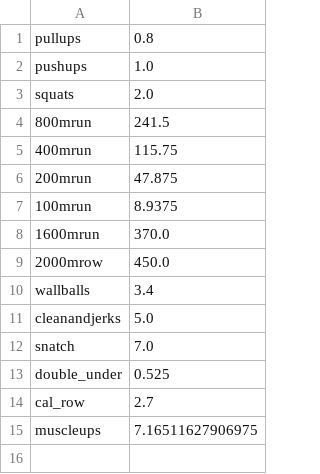
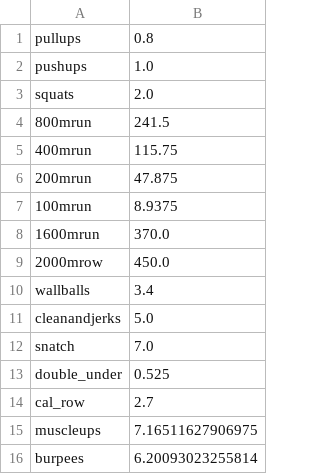
Before and after one commit to mikeyling18/CrossFit-Predictor, a CSV file: Data/alpha_library.csv, drawn as a sheet.

Commit message:
added two workouts to AMRAP library

```diff
--- a/Data/alpha_library.csv
+++ b/Data/alpha_library.csv
@@ -15 +15,2 @@ cal_row, 2.7
 muscleups, 7.16511627906975
+burpees, 6.20093023255814
```
Also changed, not shown: 2 other files.
